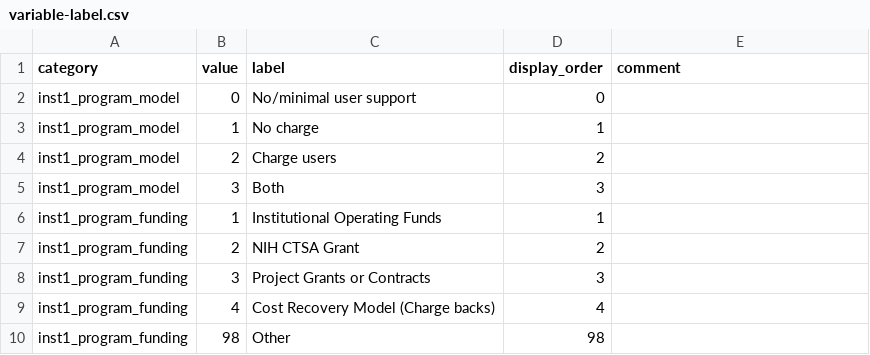
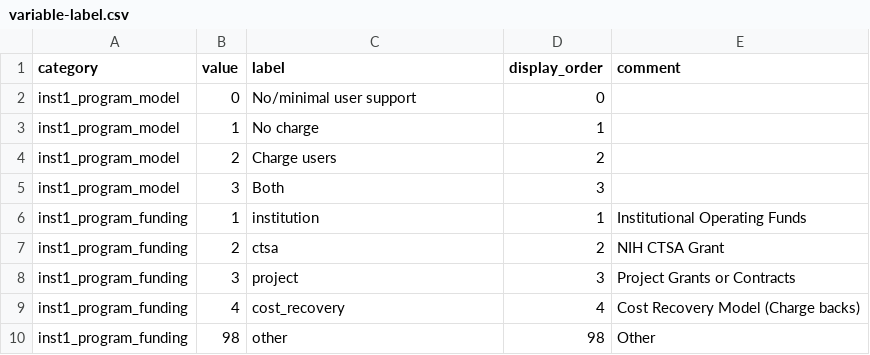
Before and after one commit to OuhscBbmc/redcap-business-model-survey-2024, a CSV file: data-public/metadata/variable-label.csv, drawn as a sheet.

```diff
--- a/data-public/metadata/variable-label.csv
+++ b/data-public/metadata/variable-label.csv
@@ -5,6 +5,6 @@ inst1_program_model,2,"Charge users",2,
 inst1_program_model,3,"Both",3,
-inst1_program_funding,1,"Institutional Operating Funds",1,
-inst1_program_funding,2,"NIH CTSA Grant",2,
-inst1_program_funding,3,"Project Grants or Contracts",3,
-inst1_program_funding,4,"Cost Recovery Model (Charge backs)",4,
-inst1_program_funding,98,"Other",98,
+inst1_program_funding,1,"institution",1,"Institutional Operating Funds"
+inst1_program_funding,2,"ctsa",2,"NIH CTSA Grant"
+inst1_program_funding,3,"project",3,"Project Grants or Contracts"
+inst1_program_funding,4,"cost_recovery",4,"Cost Recovery Model (Charge backs)"
+inst1_program_funding,98,"other",98,"Other"
```
Also changed, not shown: 3 other files.
